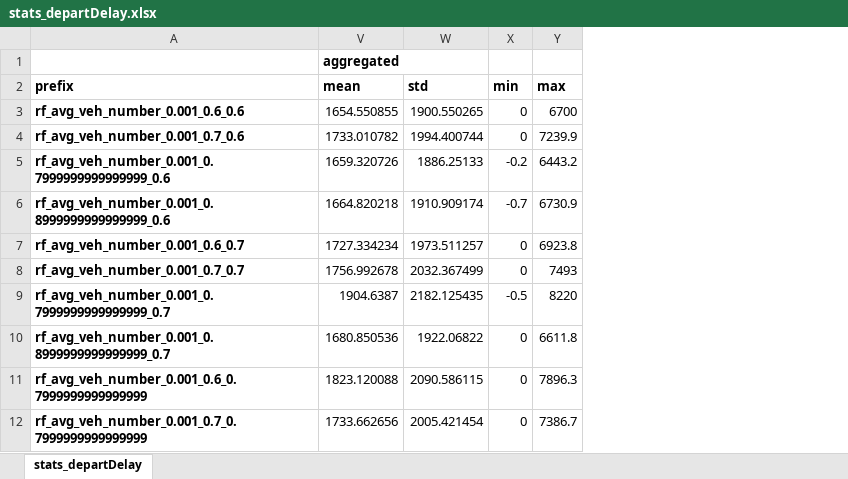
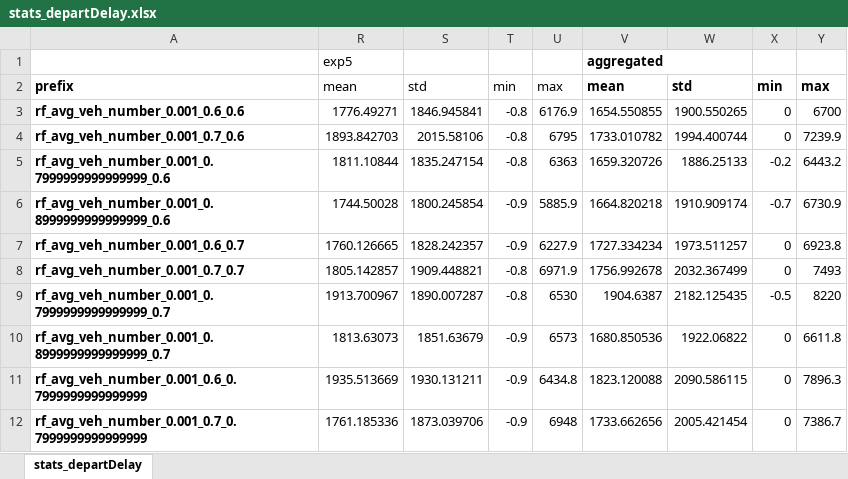
Before and after one commit to fabiovarisco/TCC-II, an Excel workbook: output/exp14_hyperparam_tuning_2/stats_departDelay.xlsx, sheet stats_departDelay, drawn as a sheet; values as stored, in another font and other column widths than the file's, no borders; conditional formats not drawn; the diff names each change by its address in the sheet, - before the commit and + after, or states it on an @@ line.

```diff
--- a/output/exp14_hyperparam_tuning_2/stats_departDelay.xlsx (sheet stats_departDelay)
+++ b/output/exp14_hyperparam_tuning_2/stats_departDelay.xlsx (sheet stats_departDelay)
@@ column R unhidden, rows 1-12: exp5 | mean | 1776.49271 | 1893.842703 | 1811.10844 | 1744.50028 | 1760.126665 | 1805.142857 | 1913.700967 | 1813.63073 | 1935.513669 | 1761.185336 @@
@@ column S unhidden, rows 2-12: std | 1846.945841 | 2015.58106 | 1835.247154 | 1800.245854 | 1828.242357 | 1909.448821 | 1890.007287 | 1851.63679 | 1930.131211 | 1873.039706 @@
@@ column T unhidden, rows 2-12: min | -0.8 | -0.8 | -0.8 | -0.9 | -0.9 | -0.8 | -0.8 | -0.9 | -0.9 | -0.9 @@
@@ column U unhidden, rows 2-12: max | 6176.9 | 6795 | 6363 | 5885.9 | 6227.9 | 6971.9 | 6530 | 6573 | 6434.8 | 6948 @@
```
Also changed, not shown: output/exp14_hyperparam_tuning_2/stats_duration.xlsx, output/exp14_hyperparam_tuning_2/stats_timeLoss.xlsx, 13 other files.
